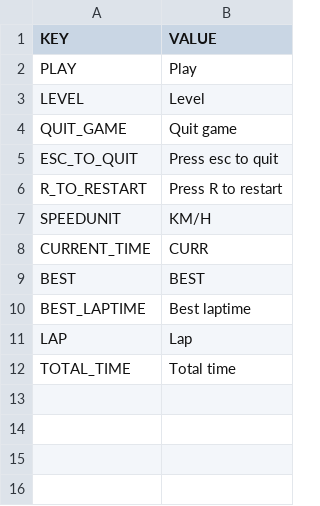
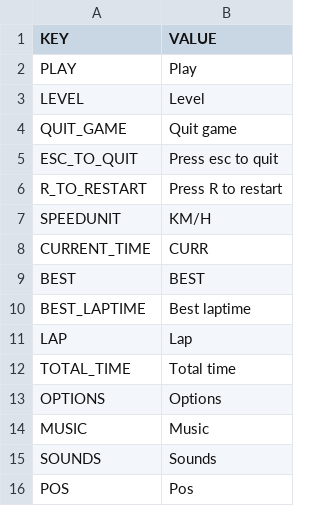
Before and after one commit to KVN3/GENEW, a CSV file: Assets/LocalizeService/Resources/Localization/English.csv, drawn as a sheet; the diff names each change by its address in the sheet, - before the commit and + after, or states it on an @@ line.

```diff
--- a/Assets/LocalizeService/Resources/Localization/English.csv
+++ b/Assets/LocalizeService/Resources/Localization/English.csv
+row 13: OPTIONS | Options
+row 14: MUSIC | Music
+row 15: SOUNDS | Sounds
+row 16: POS | Pos
```
Also changed, not shown: Assets/LocalizeService/Resources/Localization/Dutch.csv, 7 other files.
